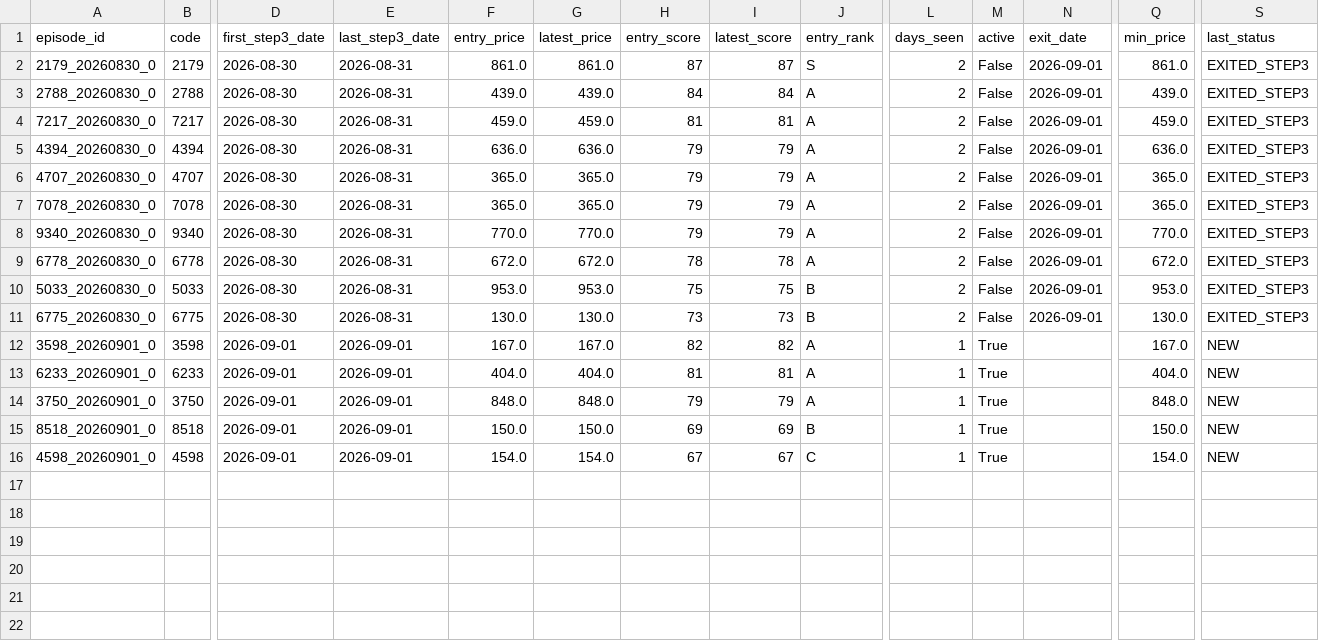
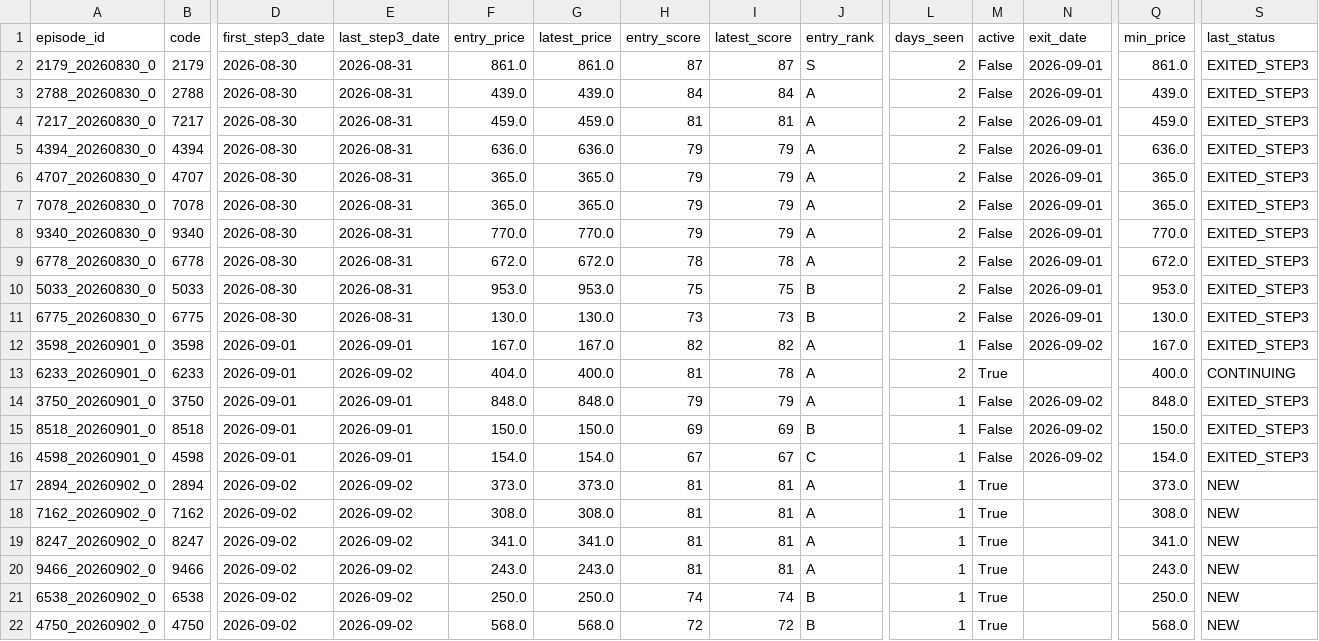
Before and after one commit to rikubell0954-del/stock-monito, a CSV file: results/step3_history.csv, drawn as a sheet; only a part is shown, gaps mark what is left out; rows hold the shown columns only; the diff names each change by its address in the sheet, - before the commit and + after, or states it on an @@ line.

```diff
--- a/results/step3_history.csv
+++ b/results/step3_history.csv
-M12 (active): True
+M12 (active): False
-N12 (exit_date): (empty)
+N12 (exit_date): 2026-09-02
-S12 (last_status): NEW
+S12 (last_status): EXITED_STEP3
-E13 (last_step3_date): 2026-09-01
+E13 (last_step3_date): 2026-09-02
-G13 (latest_price): 404.0
+G13 (latest_price): 400.0
-I13 (latest_score): 81
+I13 (latest_score): 78
-L13 (days_seen): 1
+L13 (days_seen): 2
-Q13 (min_price): 404.0
+Q13 (min_price): 400.0
-S13 (last_status): NEW
+S13 (last_status): CONTINUING
-M14:M16 (active): True
+M14:M16 (active): False
-N14:N16 (exit_date): (empty)
+N14:N16 (exit_date): 2026-09-02
-S14:S16 (last_status): NEW
+S14:S16 (last_status): EXITED_STEP3
+row 17: 2894_20260902_0 | 2894 | 2026-09-02 | 2026-09-02 | 373.0 | 373.0 | 81 | 81 | A | 1 | True |  | 373.0 | NEW
+row 18: 7162_20260902_0 | 7162 | 2026-09-02 | 2026-09-02 | 308.0 | 308.0 | 81 | 81 | A | 1 | True |  | 308.0 | NEW
+row 19: 8247_20260902_0 | 8247 | 2026-09-02 | 2026-09-02 | 341.0 | 341.0 | 81 | 81 | A | 1 | True |  | 341.0 | NEW
+row 20: 9466_20260902_0 | 9466 | 2026-09-02 | 2026-09-02 | 243.0 | 243.0 | 81 | 81 | A | 1 | True |  | 243.0 | NEW
+row 21: 6538_20260902_0 | 6538 | 2026-09-02 | 2026-09-02 | 250.0 | 250.0 | 74 | 74 | B | 1 | True |  | 250.0 | NEW
+row 22: 4750_20260902_0 | 4750 | 2026-09-02 | 2026-09-02 | 568.0 | 568.0 | 72 | 72 | B | 1 | True |  | 568.0 | NEW
```
Also changed, not shown: results/performance_summary.csv, results/ranked_candidates.csv, 5 other files.
